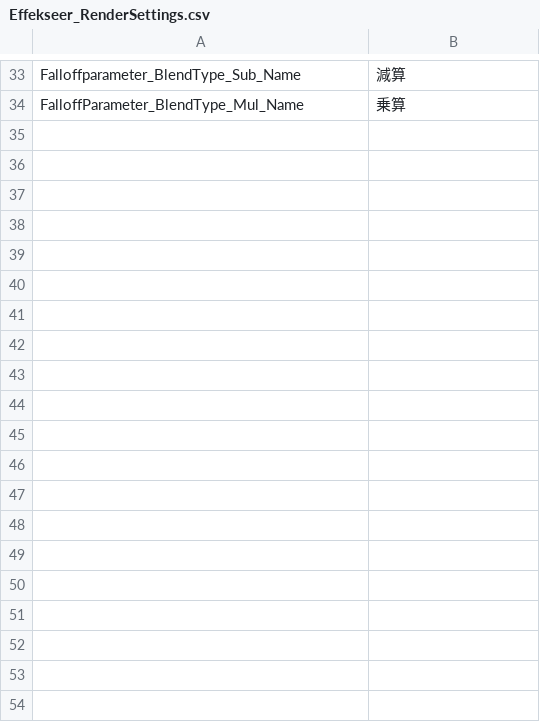
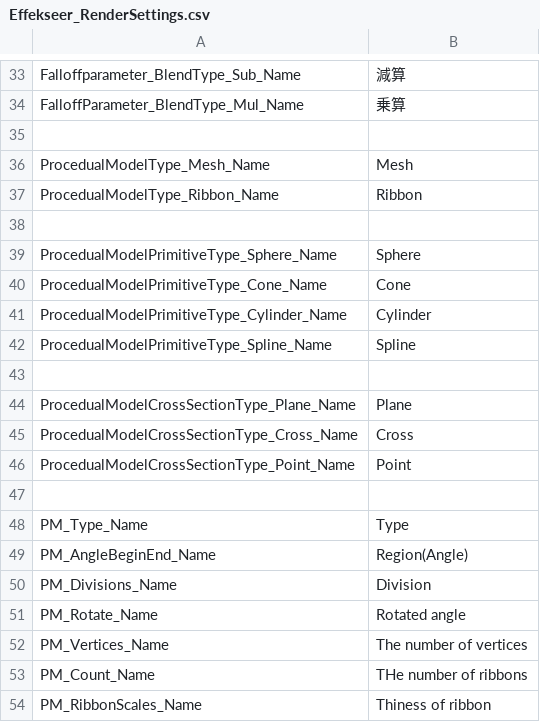
Before and after one commit to effekseer/Effekseer, a CSV file: Dev/release/resources/languages/ja/Effekseer_RenderSettings.csv, drawn as a sheet; only a part is shown, gaps mark what is left out; the diff covers the shown part only; the diff names each change by its address in the sheet, - before the commit and + after, or states it on an @@ line.

Commit message:
Implement mesh generator

```diff
--- a/Dev/release/resources/languages/ja/Effekseer_RenderSettings.csv
+++ b/Dev/release/resources/languages/ja/Effekseer_RenderSettings.csv
+row 35: (empty)
+row 36: ProcedualModelType_Mesh_Name | Mesh
+row 37: ProcedualModelType_Ribbon_Name | Ribbon
+row 38: (empty)
+row 39: ProcedualModelPrimitiveType_Sphere_Name | Sphere
+row 40: ProcedualModelPrimitiveType_Cone_Name | Cone
+row 41: ProcedualModelPrimitiveType_Cylinder_Name | Cylinder
+row 42: ProcedualModelPrimitiveType_Spline_Name | Spline
+row 43: (empty)
+row 44: ProcedualModelCrossSectionType_Plane_Name | Plane
+row 45: ProcedualModelCrossSectionType_Cross_Name | Cross
+row 46: ProcedualModelCrossSectionType_Point_Name | Point
+row 47: (empty)
+row 48: PM_Type_Name | Type
+row 49: PM_AngleBeginEnd_Name | Region(Angle)
+row 50: PM_Divisions_Name | Division
+row 51: PM_Rotate_Name | Rotated angle
+row 52: PM_Vertices_Name | The number of vertices
+row 53: PM_Count_Name | THe number of ribbons
+row 54: PM_RibbonScales_Name | Thiness of ribbon
```
Also changed, not shown: 33 added rows elsewhere in this file, Dev/release/resources/languages/en/Effekseer_RenderSettings.csv, 30 other files.
